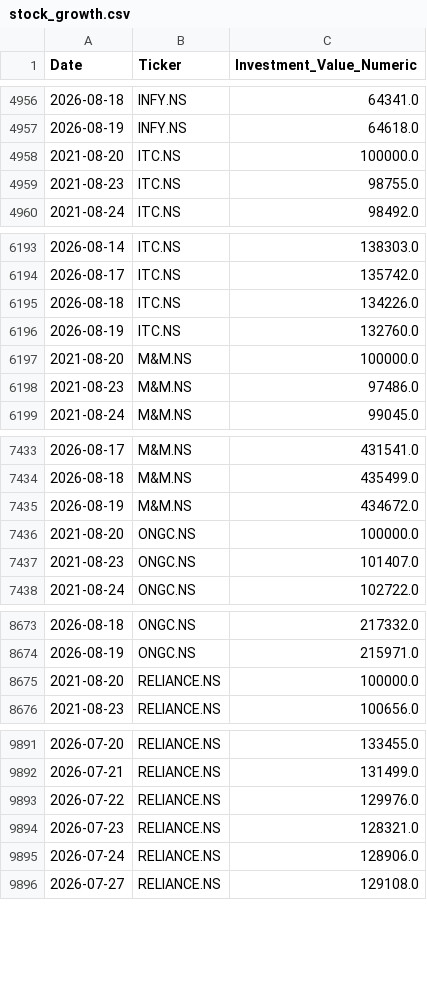
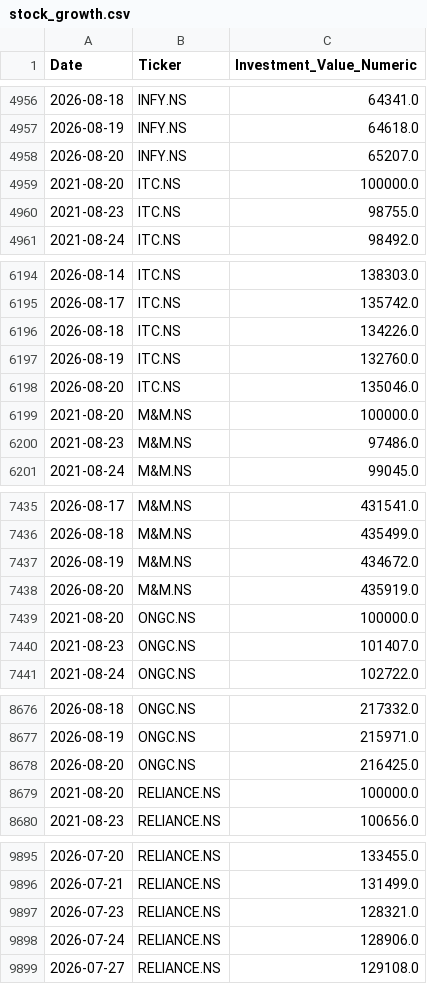
Before and after one commit to nbx0021/indian-stock-market, a CSV file: data/stock_growth.csv, drawn as a sheet; only a part is shown, gaps mark what is left out; removed rows and columns are numbered as before the commit, all else as after; the diff covers the shown part only; the diff names each change by its address in the sheet, - before the commit and + after, or states it on an @@ line.

```diff
--- a/data/stock_growth.csv
+++ b/data/stock_growth.csv
+row 4958: 2026-08-20 | INFY.NS | 65207.0
+row 6198: 2026-08-20 | ITC.NS | 135046.0
+row 7438: 2026-08-20 | M&M.NS | 435919.0
+row 8678: 2026-08-20 | ONGC.NS | 216425.0
-row 9893: 2026-07-22 | RELIANCE.NS | 129976.0
```
Also changed, not shown: 6 added rows and 5 removed rows elsewhere in this file, data/nifty50_sectors.csv, data/stock_correlation.csv, 2 other files.
